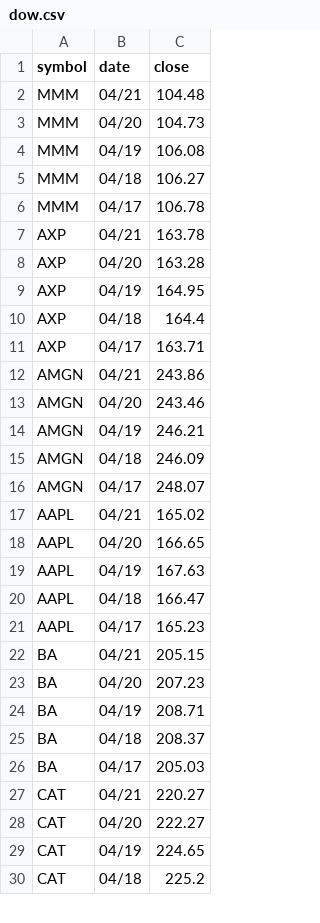
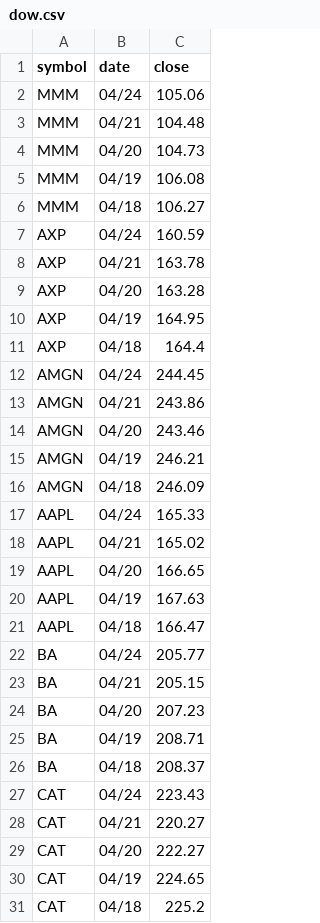
Before and after one commit to edoconnor/pierpoint, a CSV file: dow.csv, drawn as a sheet; only a part is shown; removed rows and columns are numbered as before the commit, all else as after; the diff covers the shown part only; the diff names each change by its address in the sheet, - before the commit and + after, or states it on an @@ line.

```diff
--- a/dow.csv
+++ b/dow.csv
+row 2: MMM | 04/24 | 105.06
-row 6: MMM | 04/17 | 106.78
+row 7: AXP | 04/24 | 160.59
-row 11: AXP | 04/17 | 163.71
+row 12: AMGN | 04/24 | 244.45
-row 16: AMGN | 04/17 | 248.07
+row 17: AAPL | 04/24 | 165.33
-row 21: AAPL | 04/17 | 165.23
+row 22: BA | 04/24 | 205.77
-row 26: BA | 04/17 | 205.03
+row 27: CAT | 04/24 | 223.43
```
Also changed, not shown: 24 added rows and 25 removed rows elsewhere in this file, 1 other file.
